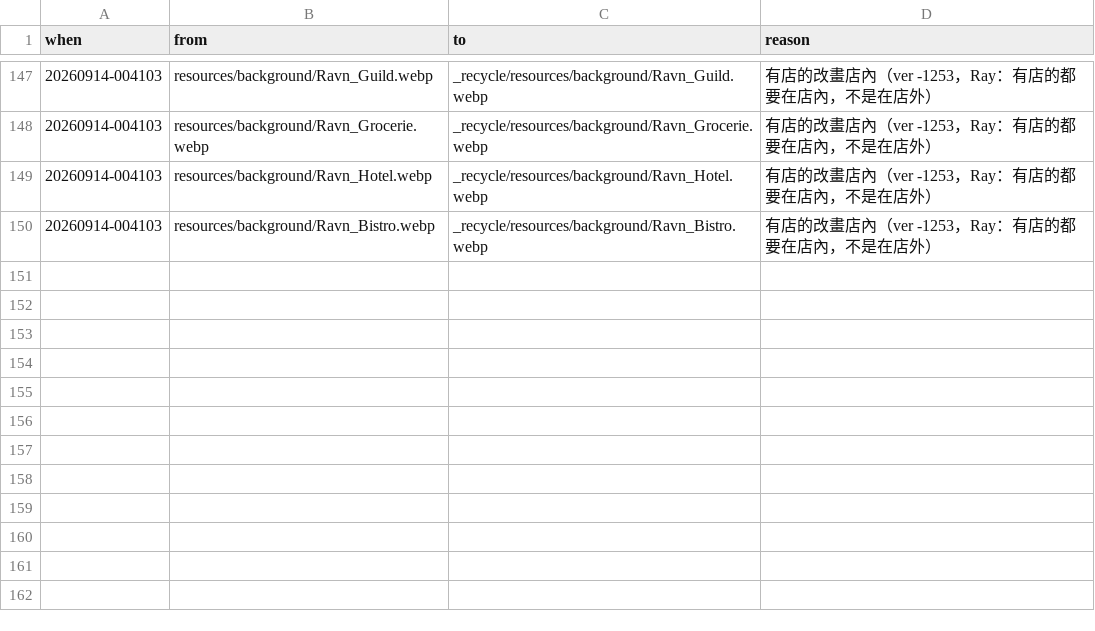
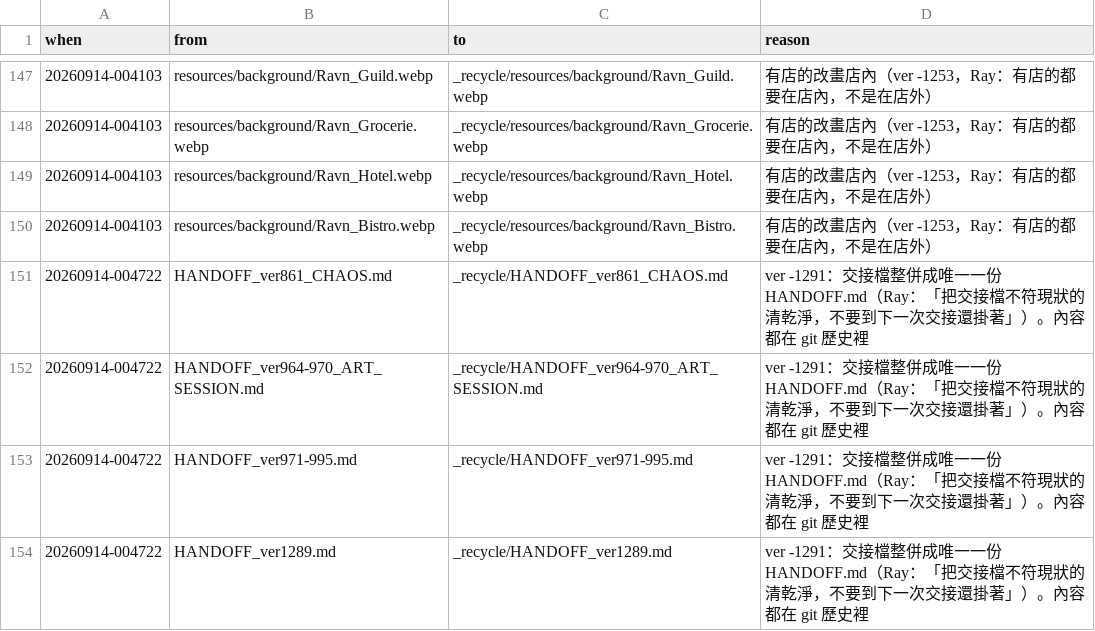
Before and after one commit to raykueco-debug/TIVOT, a TSV file: _recycle/RECYCLE_LOG.tsv, drawn as a sheet; only a part is shown, gaps mark what is left out; the diff names each change by its address in the sheet, - before the commit and + after, or states it on an @@ line.

```diff
--- a/_recycle/RECYCLE_LOG.tsv
+++ b/_recycle/RECYCLE_LOG.tsv
+row 151: 20260914-004722 | HANDOFF_ver861_CHAOS.md | _recycle/HANDOFF_ver861_CHAOS.md | ver -1291：交接檔整併成唯一一份 HANDOFF.md（Ray：「把交接檔不符現狀的清乾淨，不要到下一次交接還掛著」）。內容都在 git 歷史裡
+row 152: 20260914-004722 | HANDOFF_ver964-970_ART_SESSION.md | _recycle/HANDOFF_ver964-970_ART_SESSION.md | ver -1291：交接檔整併成唯一一份 HANDOFF.md（Ray：「把交接檔不符現狀的清乾淨，不要到下一次交接還掛著」）。內容都在 git 歷史裡
+row 153: 20260914-004722 | HANDOFF_ver971-995.md | _recycle/HANDOFF_ver971-995.md | ver -1291：交接檔整併成唯一一份 HANDOFF.md（Ray：「把交接檔不符現狀的清乾淨，不要到下一次交接還掛著」）。內容都在 git 歷史裡
+row 154: 20260914-004722 | HANDOFF_ver1289.md | _recycle/HANDOFF_ver1289.md | ver -1291：交接檔整併成唯一一份 HANDOFF.md（Ray：「把交接檔不符現狀的清乾淨，不要到下一次交接還掛著」）。內容都在 git 歷史裡
```
Also changed, not shown: 6 other files.
